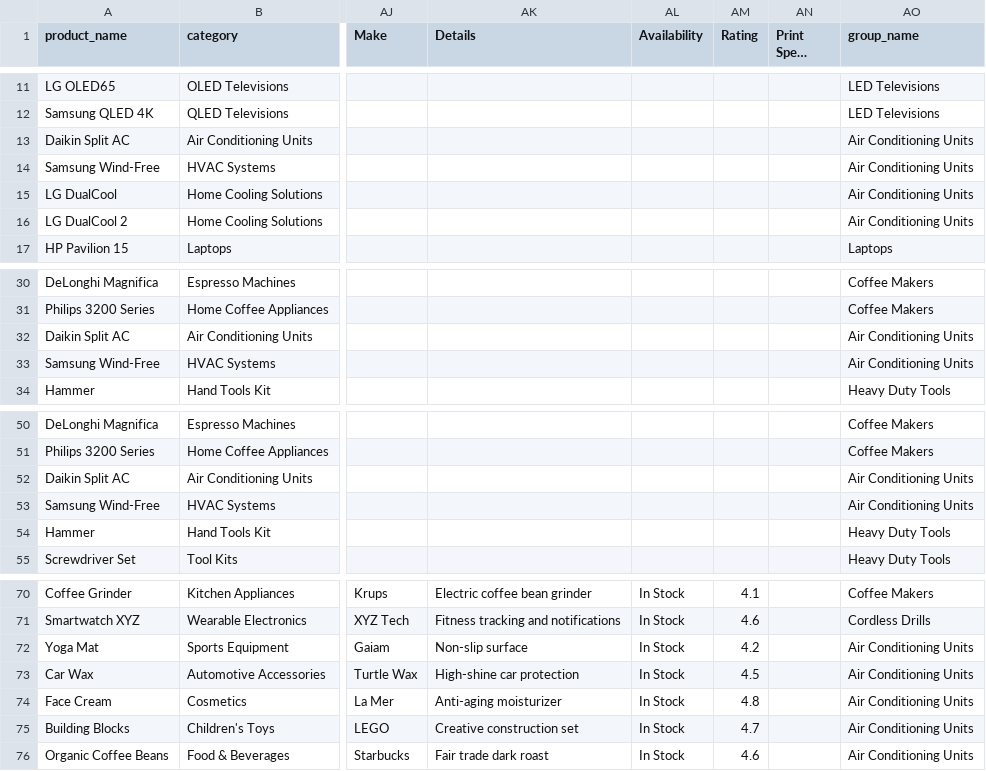
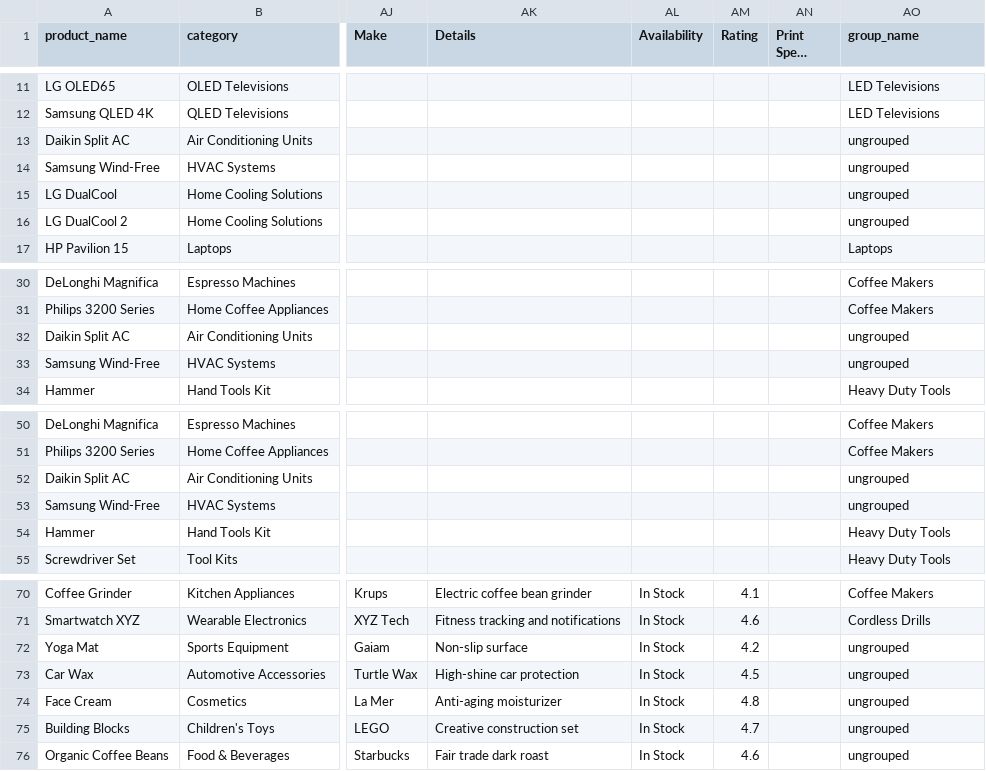
Before and after one commit to zorojan/data-harmonizer, a CSV file: grouped_categories.csv, drawn as a sheet; only a part is shown, gaps mark what is left out; long unchanged cells end in …; the diff covers the shown part only; the diff names each change by its address in the sheet, - before the commit and + after, or states it on an @@ line.

```diff
--- a/grouped_categories.csv
+++ b/grouped_categories.csv
-AO13:AO16 (group_name): Air Conditioning Units
+AO13:AO16 (group_name): ungrouped
-AO32:AO33 (group_name): Air Conditioning Units
+AO32:AO33 (group_name): ungrouped
-AO52:AO53 (group_name): Air Conditioning Units
+AO52:AO53 (group_name): ungrouped
-AO72:AO76 (group_name): Air Conditioning Units
+AO72:AO76 (group_name): ungrouped
```
Also changed, not shown: 2 edited cells elsewhere in this file, 1 other file.
